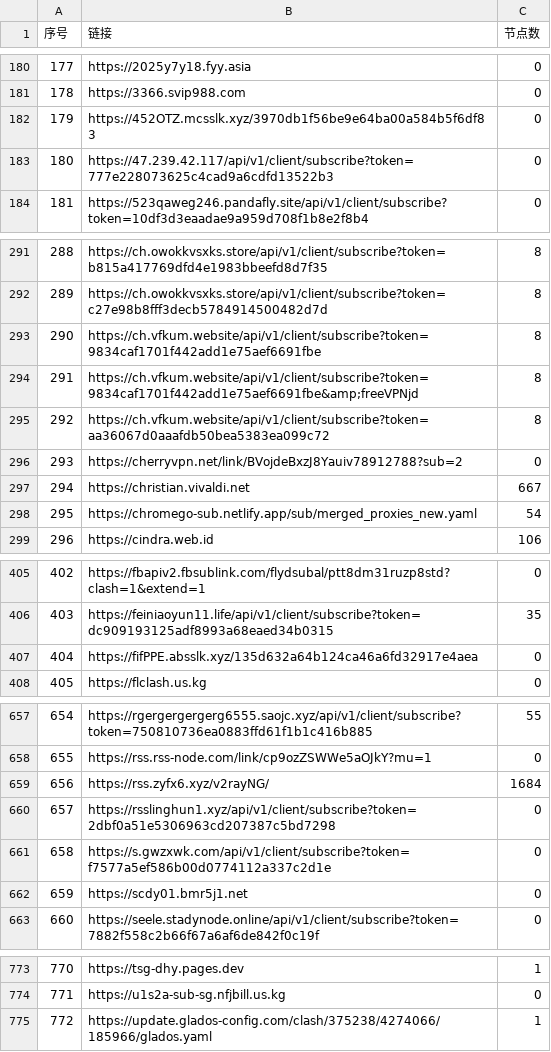
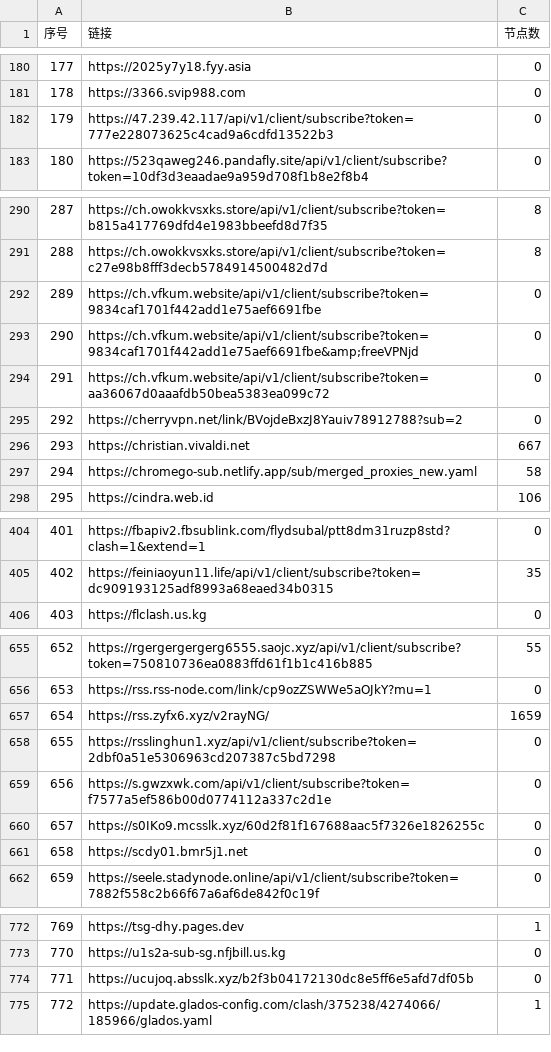
Before and after one commit to 3878590578/NoMoreWalls, a CSV file: list_result.csv, drawn as a sheet; only a part is shown, gaps mark what is left out; removed rows and columns are numbered as before the commit, all else as after; the diff covers the shown part only; the diff names each change by its address in the sheet, - before the commit and + after, or states it on an @@ line.

```diff
--- a/list_result.csv
+++ b/list_result.csv
-row 182: 179 | https://452OTZ.mcsslk.xyz/3970db1f56be9e64ba00a584b5f6df83 | 0
@@ column A (序号) renumbered between rows 182 and 773 @@
-C292:C294 (节点数): 8
+C292:C294 (节点数): 0
-C297 (节点数): 54
+C297 (节点数): 58
-row 407: 404 | https://fifPPE.absslk.xyz/135d632a64b124ca46a6fd32917e4aea | 0
-C657 (节点数): 1684
+C657 (节点数): 1659
+row 660: 657 | https://s0IKo9.mcsslk.xyz/60d2f81f167688aac5f7326e1826255c | 0
+row 774: 771 | https://ucujoq.absslk.xyz/b2f3b04172130dc8e5ff6e5afd7df05b | 0
```
Also changed, not shown: 19 edited cells elsewhere in this file, 51 other files.
